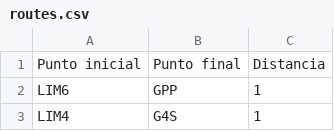
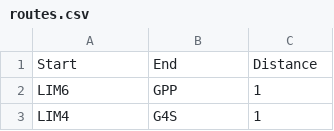
Before and after one commit to dromero1/University-Dynamics-ABMS, a CSV file: universityDynamicsABMS/data/databases/routes.csv, drawn as a sheet; only a part is shown.

Commit message:
new data titles

```diff
--- a/universityDynamicsABMS/data/databases/routes.csv
+++ b/universityDynamicsABMS/data/databases/routes.csv
@@ -1,2 +1,2 @@
-Punto inicial;Punto final;Distancia
+Start;End;Distance
 LIM6;GPP;1
```
Also changed, not shown: universityDynamicsABMS/data/databases/groups.csv, universityDynamicsABMS/data/databases/shared-areas.csv, 7 other files.
